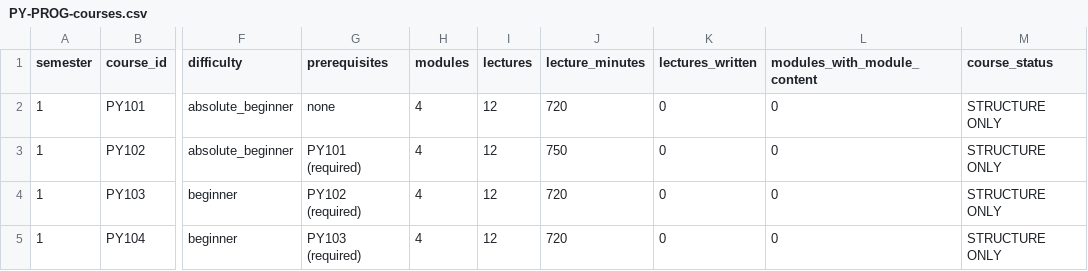
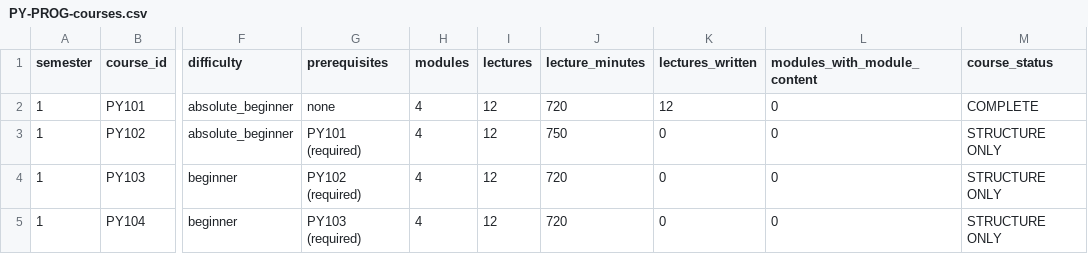
Before and after one commit to benjoprolabs/LangStudyJom, a CSV file: docs/content-audit/programmes/PY-PROG-courses.csv, drawn as a sheet; only a part is shown, gaps mark what is left out; the diff names each change by its address in the sheet, - before the commit and + after, or states it on an @@ line.

```diff
--- a/docs/content-audit/programmes/PY-PROG-courses.csv
+++ b/docs/content-audit/programmes/PY-PROG-courses.csv
-K2 (lectures_written): 0
+K2 (lectures_written): 12
-M2 (course_status): STRUCTURE ONLY
+M2 (course_status): COMPLETE
```
Also changed, not shown: docs/content-audit/lectures.csv, docs/content-audit/module-content.csv, 26 other files.
